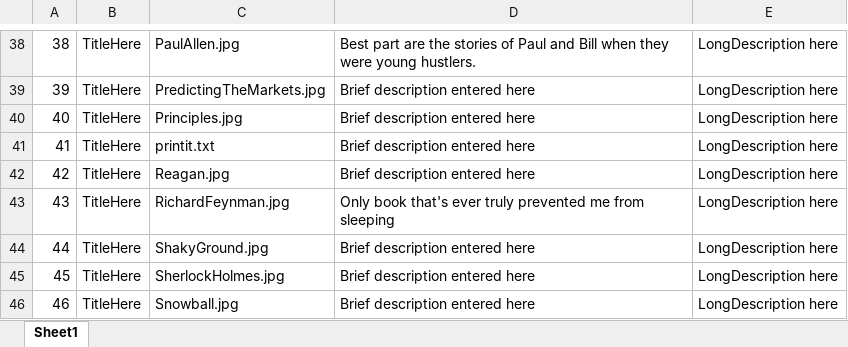
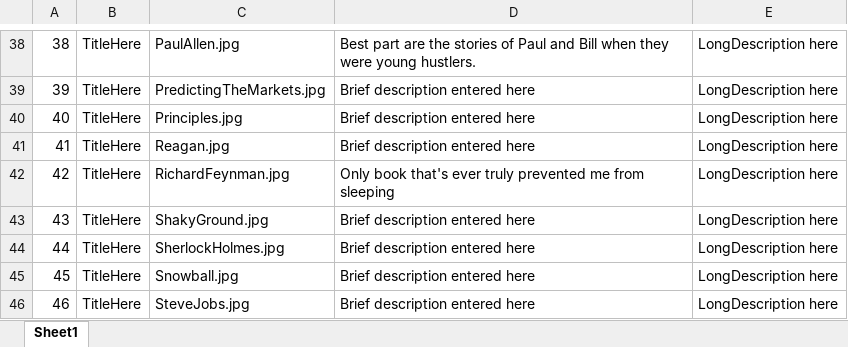
Before and after one commit to Brandt-moreThan4/Personal-Website-C_Sharp, an Excel workbook: wwwroot/Data/BooksDB.xlsx, sheet Sheet1, drawn as a sheet; only a part is shown, gaps mark what is left out; the shorter side is filled out with more unchanged rows; values as stored, in another font and other column widths than the file's, no borders; removed rows and columns are numbered as before the commit, all else as after; the diff covers the shown part only; the diff names each change by its address in the sheet, - before the commit and + after, or states it on an @@ line.

```diff
--- a/wwwroot/Data/BooksDB.xlsx (sheet Sheet1)
+++ b/wwwroot/Data/BooksDB.xlsx (sheet Sheet1)
-row 41: 41 | TitleHere | printit.txt | Brief description entered here | LongDescription here
@@ column A renumbered between rows 41 and 64 @@
```
Also changed, not shown: 25 added rows elsewhere in this sheet, 34 other files.
